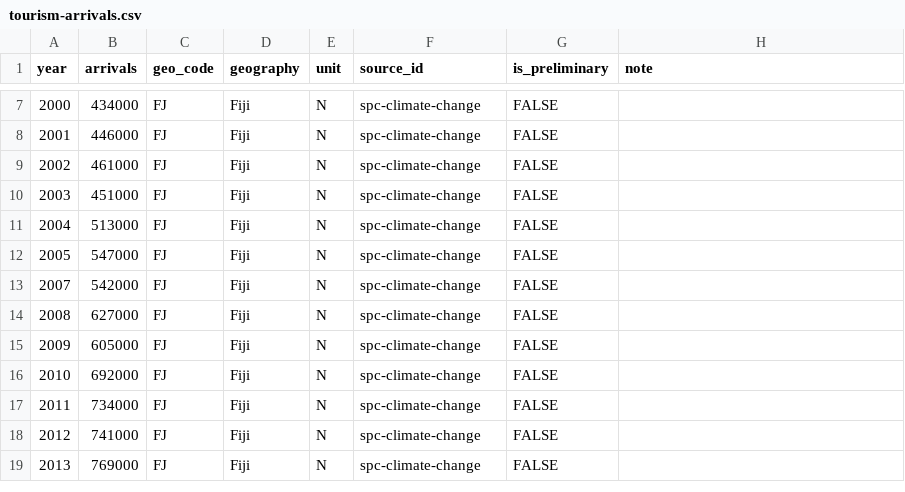
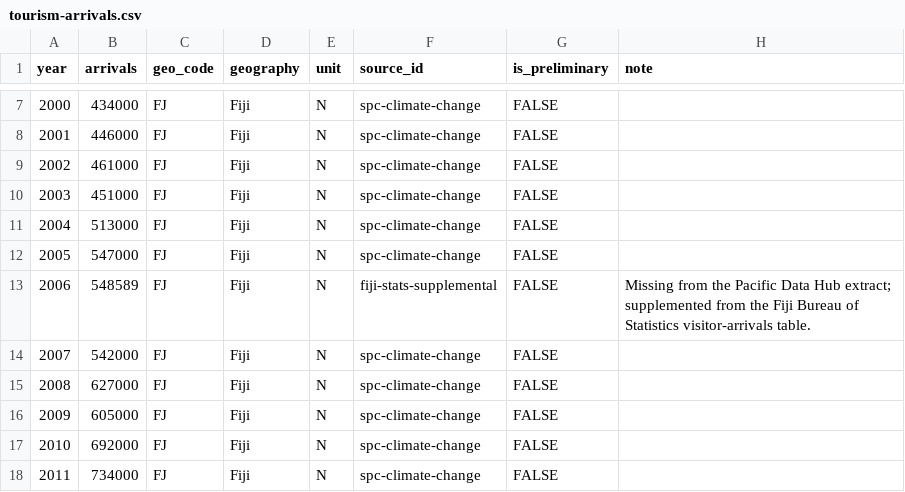
Before and after one commit to juditkisistok/loloma-effect, a CSV file: public/data/tourism-arrivals.csv, drawn as a sheet; only a part is shown, gaps mark what is left out; the shorter side is filled out with more unchanged rows.

Commit message:
improve arrivals section

```diff
--- a/public/data/tourism-arrivals.csv
+++ b/public/data/tourism-arrivals.csv
@@ -12,2 +12,3 @@ year,arrivals,geo_code,geography,unit,source_id,is_preliminary,note
 2005,547000,FJ,Fiji,N,spc-climate-change,FALSE,
+2006,548589,FJ,Fiji,N,fiji-stats-supplemental,FALSE,Missing from the Pacific Data Hub extract; supplemented from the Fiji Bureau of Statistics visitor-arrivals table.
 2007,542000,FJ,Fiji,N,spc-climate-change,FALSE,
```
Also changed, not shown: src/data/tourism-arrivals.csv, 5 other files.
